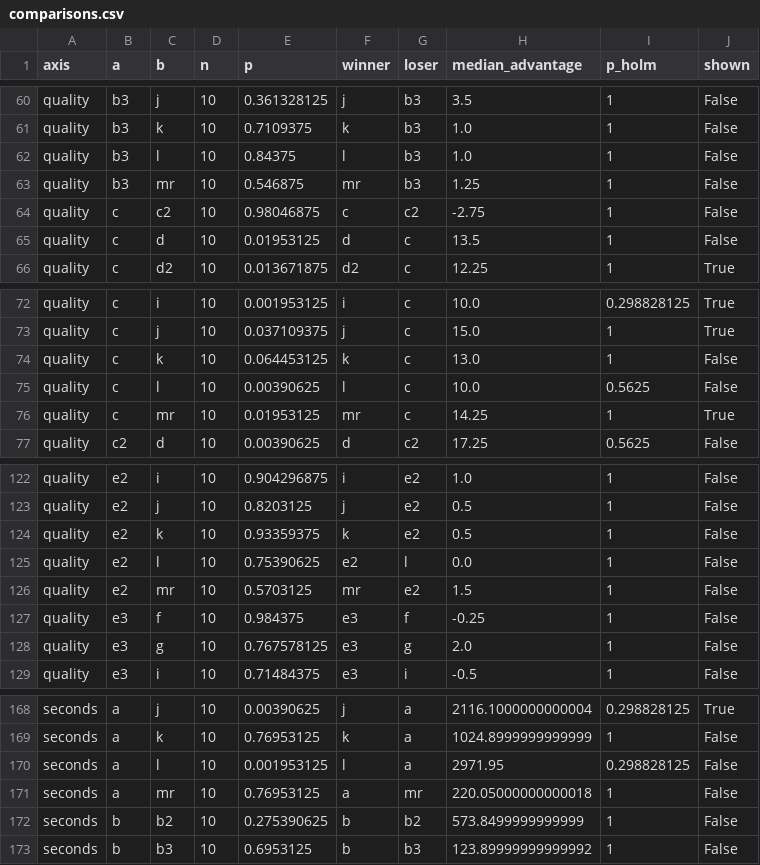
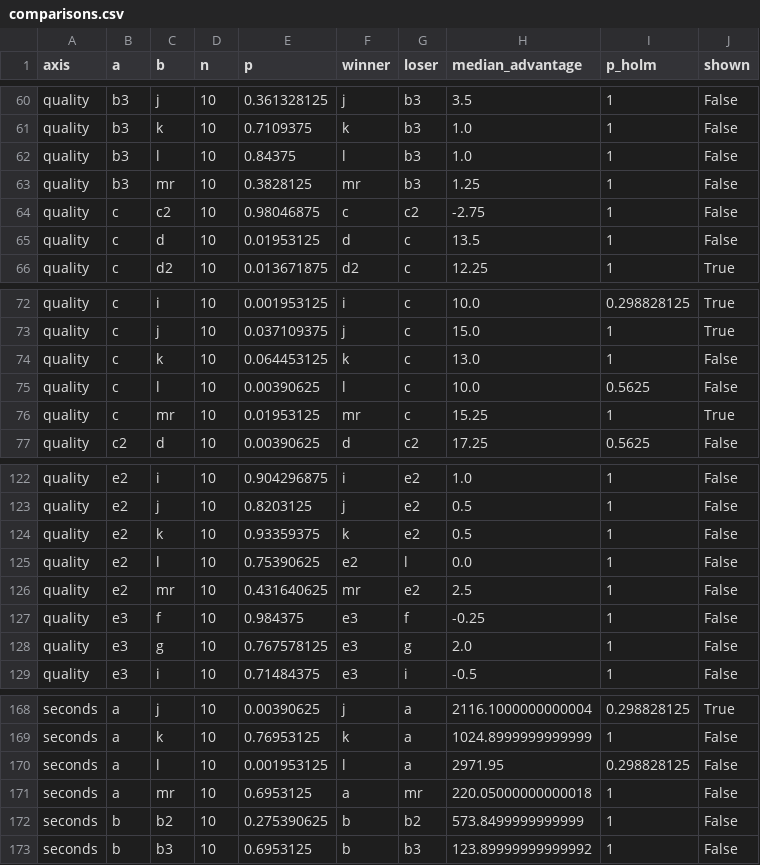
Before and after one commit to MinhHaDuong/ImperialDragonHarness, a CSV file: docs/tournament-graphs/comparisons.csv, drawn as a sheet; only a part is shown, gaps mark what is left out; the diff covers the shown part only.

```diff
--- a/docs/tournament-graphs/comparisons.csv
+++ b/docs/tournament-graphs/comparisons.csv
@@ -62,3 +62,3 @@ quality,b3,k,10,0.7109375,k,b3,1.0,1,False
 quality,b3,l,10,0.84375,l,b3,1.0,1,False
-quality,b3,mr,10,0.546875,mr,b3,1.25,1,False
+quality,b3,mr,10,0.3828125,mr,b3,1.25,1,False
 quality,c,c2,10,0.98046875,c,c2,-2.75,1,False
@@ -75,3 +75,3 @@ quality,c,k,10,0.064453125,k,c,13.0,1,False
 quality,c,l,10,0.00390625,l,c,10.0,0.5625,False
-quality,c,mr,10,0.01953125,mr,c,14.25,1,True
+quality,c,mr,10,0.01953125,mr,c,15.25,1,True
 quality,c2,d,10,0.00390625,d,c2,17.25,0.5625,False
@@ -125,3 +125,3 @@ quality,e2,k,10,0.93359375,k,e2,0.5,1,False
 quality,e2,l,10,0.75390625,e2,l,0.0,1,False
-quality,e2,mr,10,0.5703125,mr,e2,1.5,1,False
+quality,e2,mr,10,0.431640625,mr,e2,2.5,1,False
 quality,e3,f,10,0.984375,e3,f,-0.25,1,False
@@ -170,3 +170,3 @@ seconds,a,k,10,0.76953125,k,a,1024.8999999999999,1,False
 seconds,a,l,10,0.001953125,l,a,2971.95,0.298828125,False
-seconds,a,mr,10,0.76953125,a,mr,220.05000000000018,1,False
+seconds,a,mr,10,0.6953125,a,mr,220.05000000000018,1,False
 seconds,b,b2,10,0.275390625,b,b2,573.8499999999999,1,False
```
Also changed, not shown: 32 edited cells elsewhere in this file, 8 other files.
